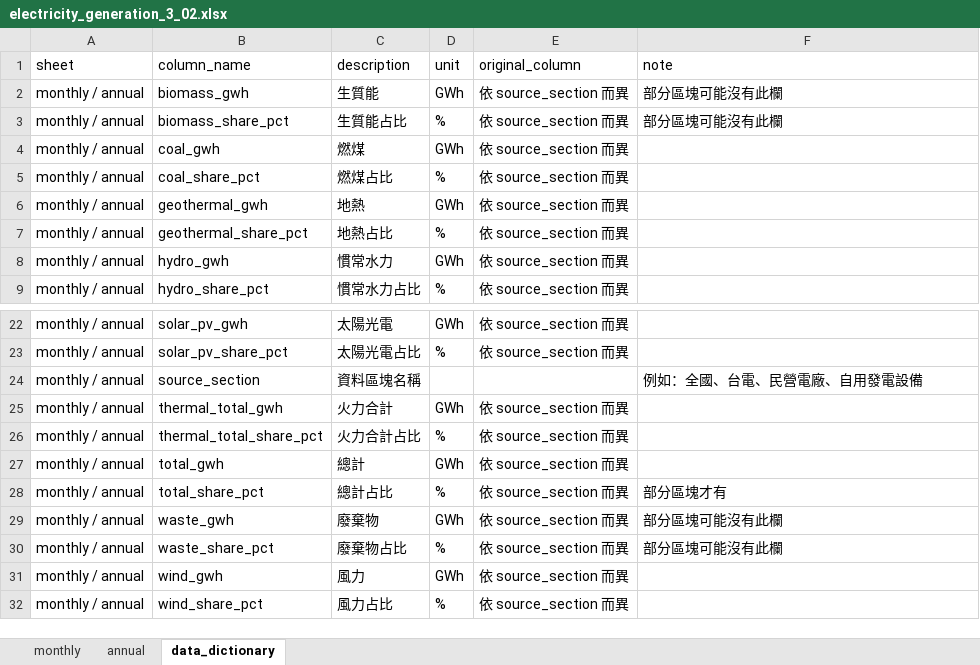
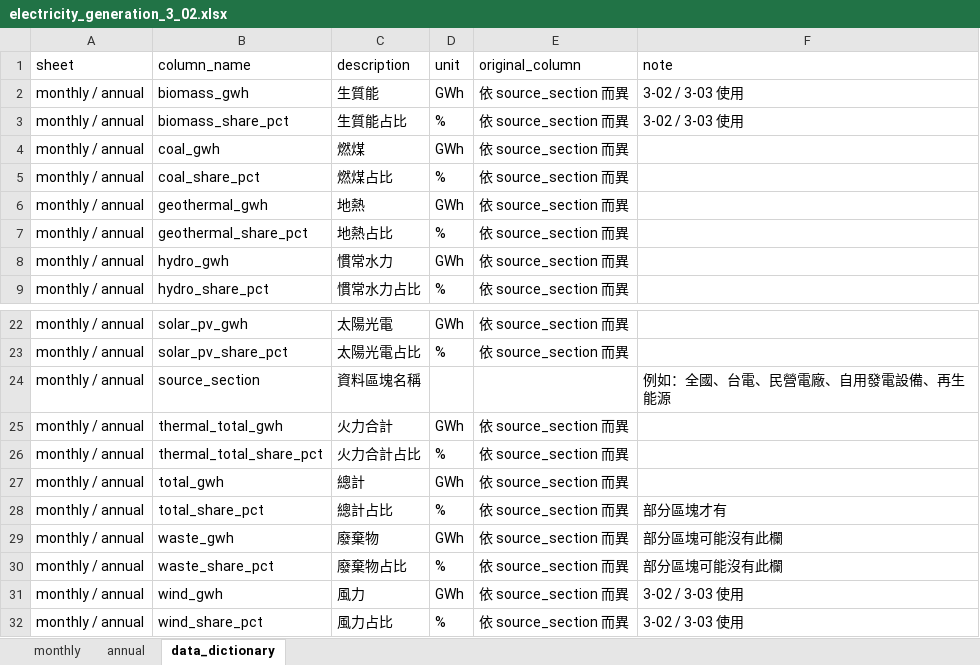
Before and after one commit to hsucheyi/energy-administration-scraper, an Excel workbook: output/zone_monthly_3_02/electricity_generation_3_02.xlsx, sheet data_dictionary, drawn as a sheet; only a part is shown, gaps mark what is left out; values as stored, in another font and other column widths than the file's, no borders; the diff names each change by its address in the sheet, - before the commit and + after, or states it on an @@ line.

```diff
--- a/output/zone_monthly_3_02/electricity_generation_3_02.xlsx (sheet data_dictionary)
+++ b/output/zone_monthly_3_02/electricity_generation_3_02.xlsx (sheet data_dictionary)
-F2:F3 (note): 部分區塊可能沒有此欄
+F2:F3 (note): 3-02 / 3-03 使用
-F24 (note): 例如：全國、台電、民營電廠、自用發電設備
+F24 (note): 例如：全國、台電、民營電廠、自用發電設備、再生能源
-F31:F32 (note): (empty)
+F31:F32 (note): 3-02 / 3-03 使用
```
Also changed, not shown: output/zone_monthly_3_03/installed_capacity_3_03.xlsx, 4 other files.
